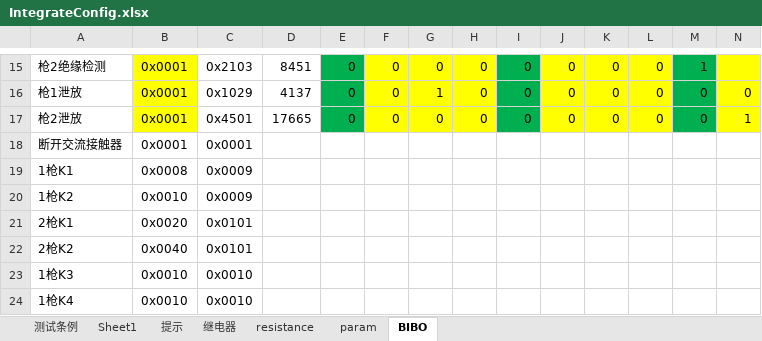
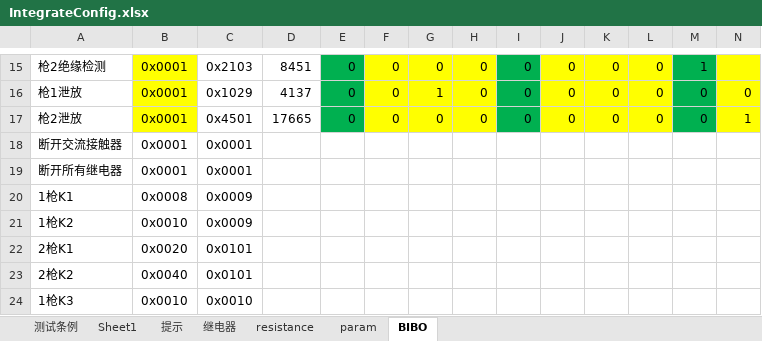
Before and after one commit to newdoublefish/mcmctestsys, an Excel workbook: config/project/Integrate/IntegrateConfig.xlsx, sheet BIBO, drawn as a sheet; only a part is shown, gaps mark what is left out; the shorter side is filled out with more unchanged rows; values as stored, in another font and other column widths than the file's, no borders; rows hold the shown columns only; the diff names each change by its address in the sheet, - before the commit and + after, or states it on an @@ line.

```diff
--- a/config/project/Integrate/IntegrateConfig.xlsx (sheet BIBO)
+++ b/config/project/Integrate/IntegrateConfig.xlsx (sheet BIBO)
+row 19: 断开所有继电器 | 0x0001 | 0x0001
```
Also changed, not shown: sheet 测试条例, config/project/Integrate/IntegrateReport.xlsx, 8 other files.
